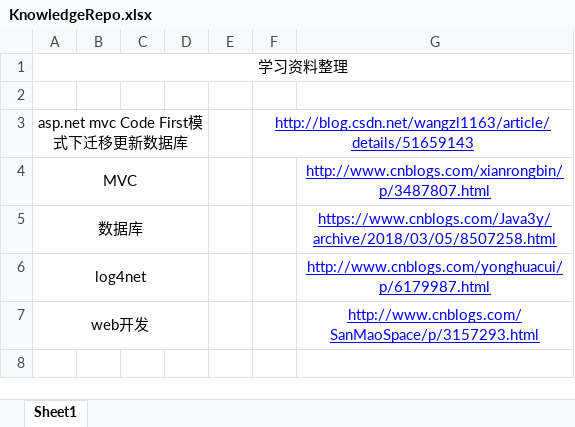
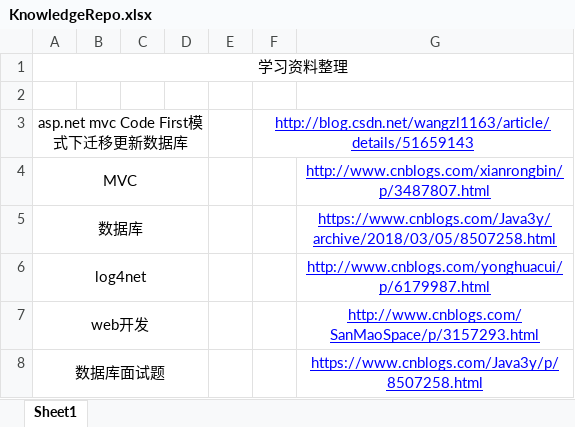
Before and after one commit to RollBackerZou/Know, an Excel workbook: KnowledgeRepo.xlsx, sheet Sheet1, drawn as a sheet; values as stored, in another font and other column widths than the file's, no borders; the diff names each change by its address in the sheet, - before the commit and + after, or states it on an @@ line.

Commit message:
add db

```diff
--- a/KnowledgeRepo.xlsx (sheet Sheet1)
+++ b/KnowledgeRepo.xlsx (sheet Sheet1)
+row 8: 数据库面试题 |  |  |  |  |  | https://www.cnblogs.com/Java3y/p/8507258.html
```
